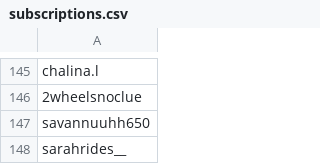
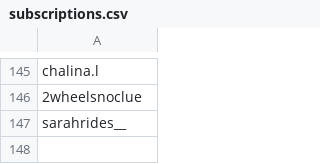
Before and after one commit to wedcf120/tiktok-rss-flat, a CSV file: subscriptions.csv, drawn as a sheet; only a part is shown, gaps mark what is left out.

Commit message:
Update subscriptions.csv

```diff
--- a/subscriptions.csv
+++ b/subscriptions.csv
@@ -146,3 +146,2 @@ chalina.l,
 2wheelsnoclue,
-savannuuhh650,
 sarahrides__,
```
